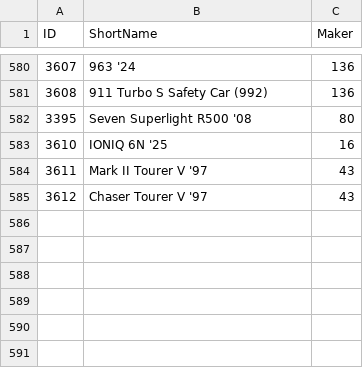
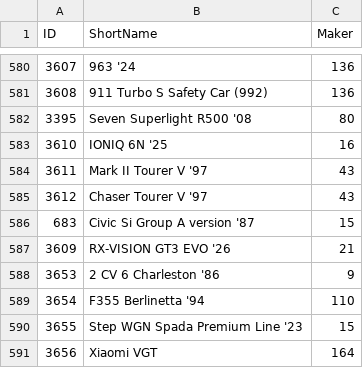
Before and after one commit to ransh2014/gt7telemtrace, a CSV file: android/app/src/main/assets/car_ids.csv, drawn as a sheet; only a part is shown, gaps mark what is left out.

```diff
--- a/android/app/src/main/assets/car_ids.csv
+++ b/android/app/src/main/assets/car_ids.csv
@@ -585 +585,7 @@ ID,ShortName,Maker
 3612,Chaser Tourer V '97,43
+683,Civic Si Group A version '87,15
+3609,RX-VISION GT3 EVO '26,21
+3653,2 CV 6 Charleston '86,9
+3654,F355 Berlinetta '94,110
+3655,Step WGN Spada Premium Line '23,15
+3656,Xiaomi VGT,164
```
Also changed, not shown: android/app/src/main/assets/course_ids.csv, src/gt7telem/car_ids.csv, 24 other files.
